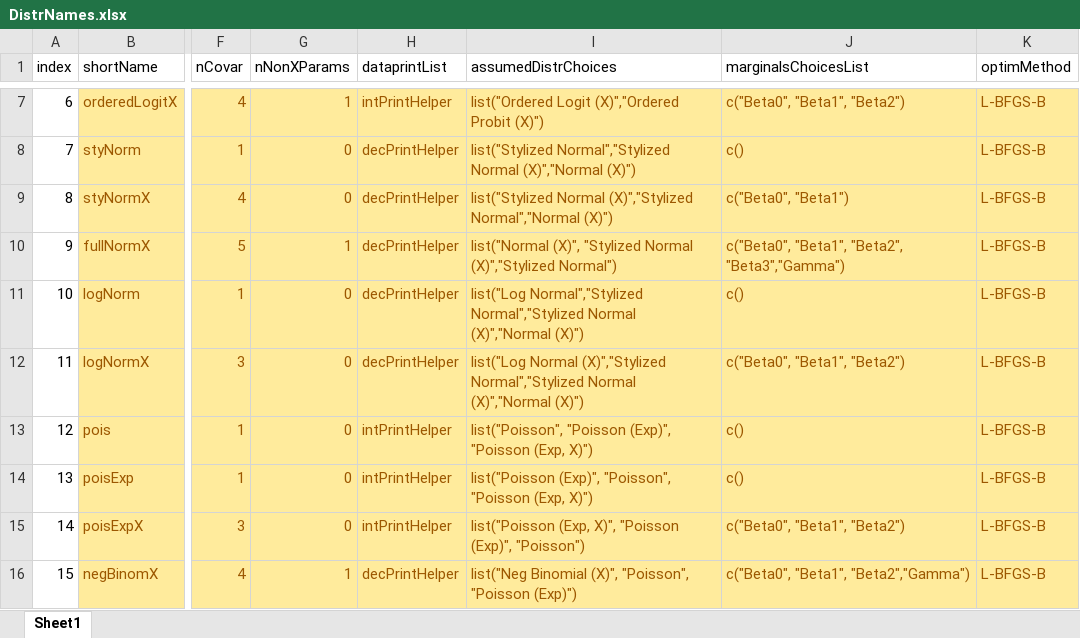
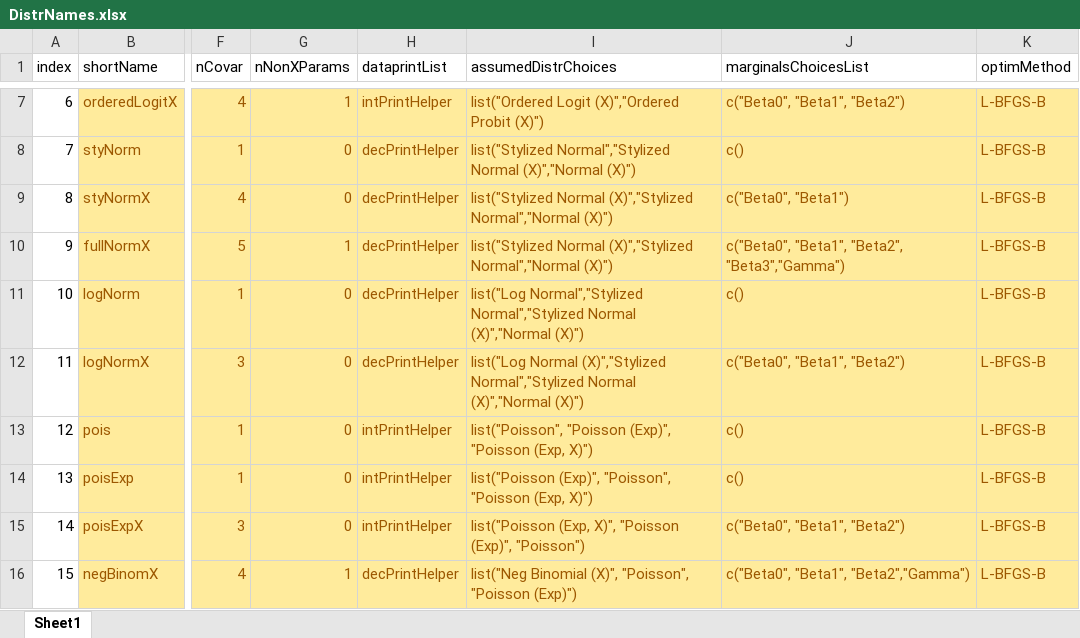
Before and after one commit to iqss-research/2k1-in-silico, an Excel workbook: Config/DistrNames.xlsx, sheet Sheet1, drawn as a sheet; only a part is shown, gaps mark what is left out; values as stored, in another font and other column widths than the file's, no borders; the diff names each change by its address in the sheet, - before the commit and + after, or states it on an @@ line.

```diff
--- a/Config/DistrNames.xlsx (sheet Sheet1)
+++ b/Config/DistrNames.xlsx (sheet Sheet1)
-I10 (assumedDistrChoices): list("Normal (X)", "Stylized Normal (X)","Stylized Normal")
+I10 (assumedDistrChoices): list("Stylized Normal (X)","Stylized Normal","Normal (X)")
```
Also changed, not shown: 5 other files.
